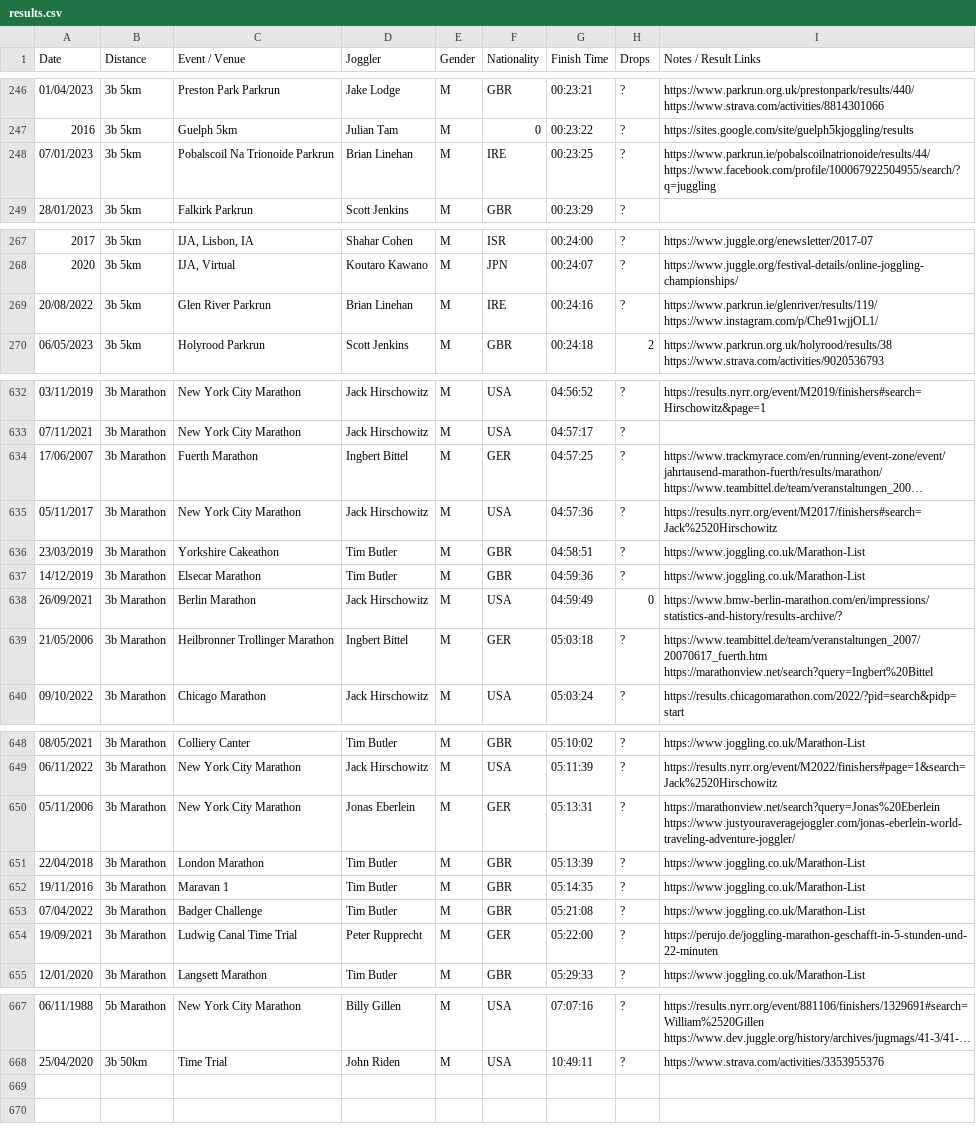
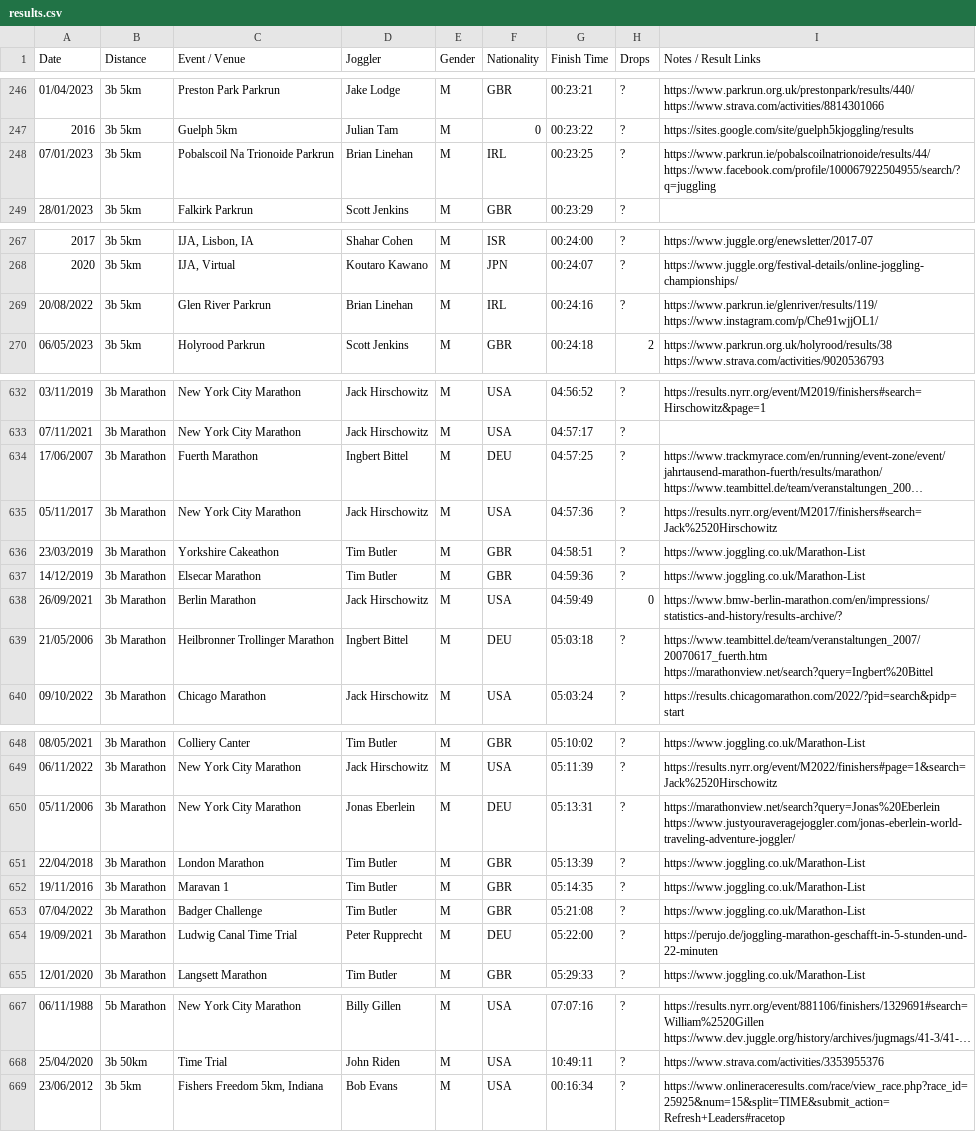
Before and after one commit to joggling-results/results, a CSV file: results.csv, drawn as a sheet; only a part is shown, gaps mark what is left out; long unchanged cells end in …; the diff covers the shown part only; the diff names each change by its address in the sheet, - before the commit and + after, or states it on an @@ line.

Commit message:
data update

```diff
--- a/results.csv
+++ b/results.csv
-F248 (Nationality): IRE
+F248 (Nationality): IRL
-F269 (Nationality): IRE
+F269 (Nationality): IRL
-F634 (Nationality): GER
+F634 (Nationality): DEU
-F639 (Nationality): GER
+F639 (Nationality): DEU
-F650 (Nationality): GER
+F650 (Nationality): DEU
-F654 (Nationality): GER
+F654 (Nationality): DEU
+row 669: 23/06/2012 | 3b 5km | Fishers Freedom 5km, Indiana | Bob Evans | M | USA | 00:16:34 | ? | https://www.onlineraceresults.com/race/view_race.php?race_id=25925&num=15&split=TIME&submit_action=Refresh+Leaders#racetop
```
Also changed, not shown: 1 edited cell elsewhere in this file.
